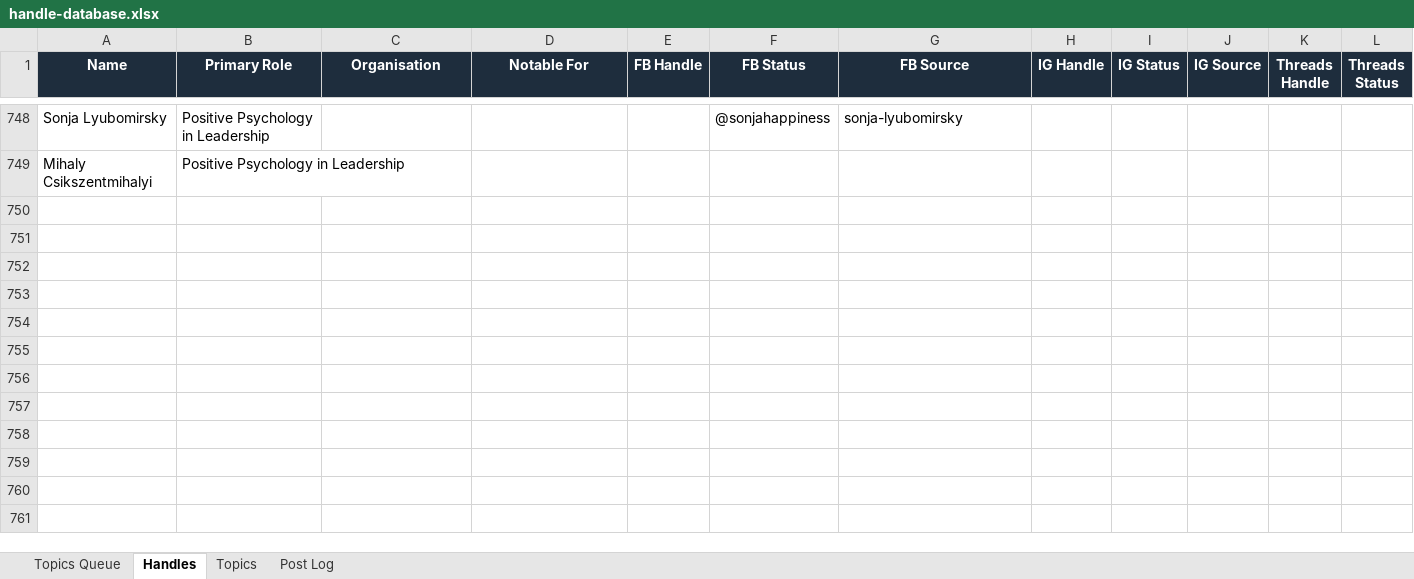
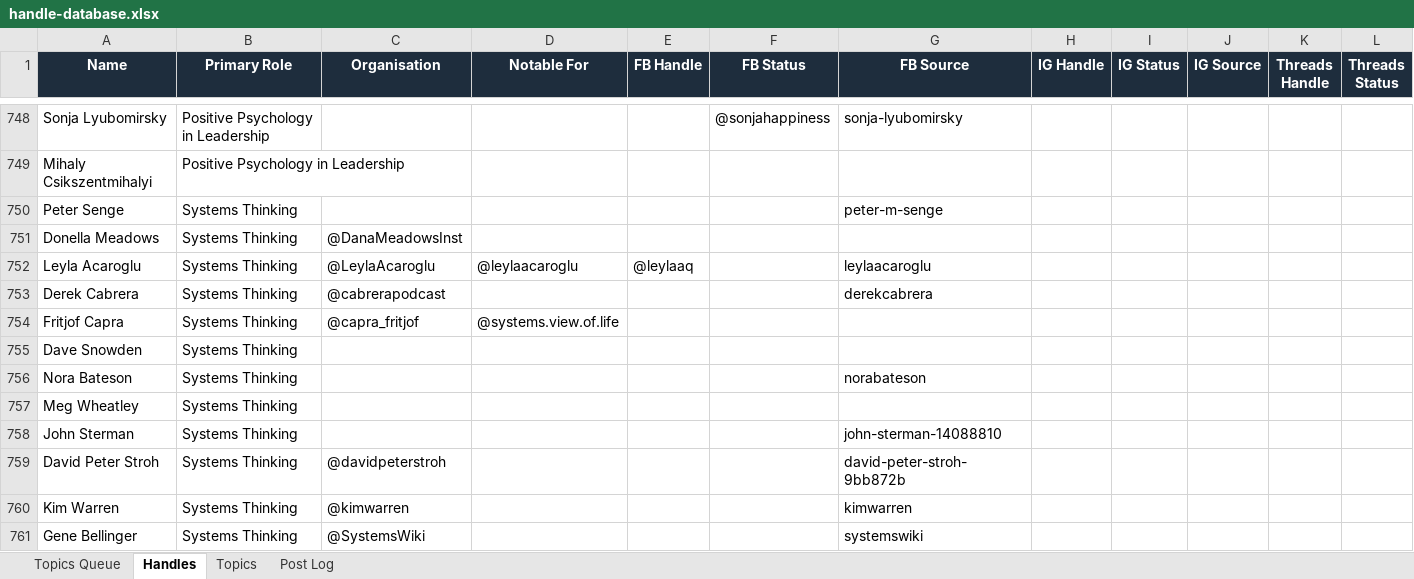
Before and after one commit to jonno-alt/social-images, an Excel workbook: data/handle-database.xlsx, sheet Handles, drawn as a sheet; only a part is shown, gaps mark what is left out; values as stored, in another font and other column widths than the file's, no borders; rows hold the shown columns only; the diff covers the shown part only; the diff names each change by its address in the sheet, - before the commit and + after, or states it on an @@ line.

Commit message:
Update data/handle-database.xlsx

```diff
--- a/data/handle-database.xlsx (sheet Handles)
+++ b/data/handle-database.xlsx (sheet Handles)
+row 750: Peter Senge | Systems Thinking |  |  |  |  | peter-m-senge
+row 751: Donella Meadows | Systems Thinking | @DanaMeadowsInst
+row 752: Leyla Acaroglu | Systems Thinking | @LeylaAcaroglu | @leylaacaroglu | @leylaaq |  | leylaacaroglu
+row 753: Derek Cabrera | Systems Thinking | @cabrerapodcast |  |  |  | derekcabrera
+row 754: Fritjof Capra | Systems Thinking | @capra_fritjof | @systems.view.of.life
+row 755: Dave Snowden | Systems Thinking
+row 756: Nora Bateson | Systems Thinking |  |  |  |  | norabateson
+row 757: Meg Wheatley | Systems Thinking
+row 758: John Sterman | Systems Thinking |  |  |  |  | john-sterman-14088810
+row 759: David Peter Stroh | Systems Thinking | @davidpeterstroh |  |  |  | david-peter-stroh-9bb872b
+row 760: Kim Warren | Systems Thinking | @kimwarren |  |  |  | kimwarren
+row 761: Gene Bellinger | Systems Thinking | @SystemsWiki |  |  |  | systemswiki
```
Also changed, not shown: 11 added rows elsewhere in this sheet, sheet Post Log, sheet Topics, sheet Topics Queue.
